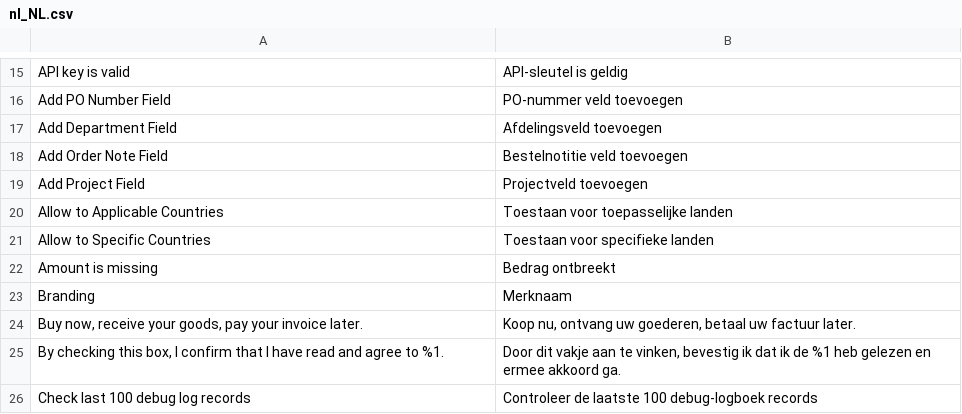
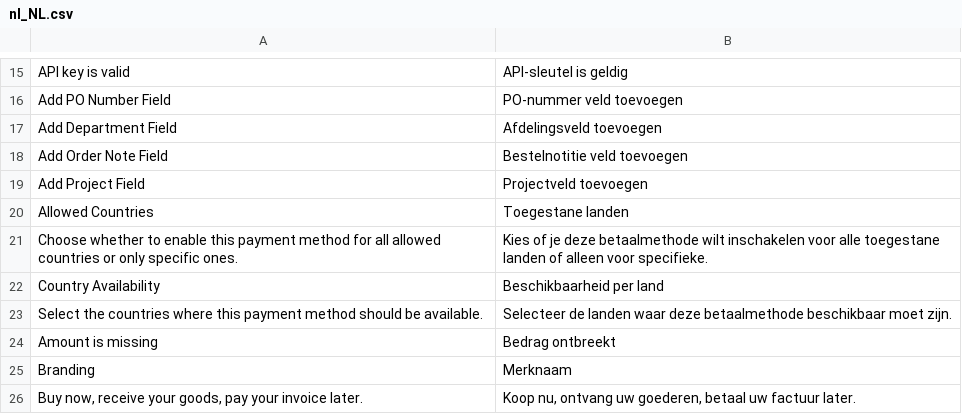
Before and after one commit to two-inc/magento-plugin, a CSV file: i18n/nl_NL.csv, drawn as a sheet; only a part is shown, gaps mark what is left out; the shorter side is filled out with more unchanged rows.

Commit message:
refactor: Improve country availability field labels and add help text
- Rename 'Allow to Applicable Countries' to 'Country Availability'
- Rename 'Allow to Specific Countries' to 'Allowed Countries'
- Add help text comments to both fields
- Update translations for nb_NO, nl_NL, sv_SE

```diff
--- a/i18n/nl_NL.csv
+++ b/i18n/nl_NL.csv
@@ -19,4 +19,6 @@
 "Add Project Field","Projectveld toevoegen"
-"Allow to Applicable Countries","Toestaan voor toepasselijke landen"
-"Allow to Specific Countries","Toestaan voor specifieke landen"
+"Allowed Countries","Toegestane landen"
+"Choose whether to enable this payment method for all allowed countries or only specific ones.","Kies of je deze betaalmethode wilt inschakelen voor alle toegestane landen of alleen voor specifieke."
+"Country Availability","Beschikbaarheid per land"
+"Select the countries where this payment method should be available.","Selecteer de landen waar deze betaalmethode beschikbaar moet zijn."
 "Amount is missing","Bedrag ontbreekt"
```
Also changed, not shown: i18n/nb_NO.csv, i18n/sv_SE.csv, 1 other file.
